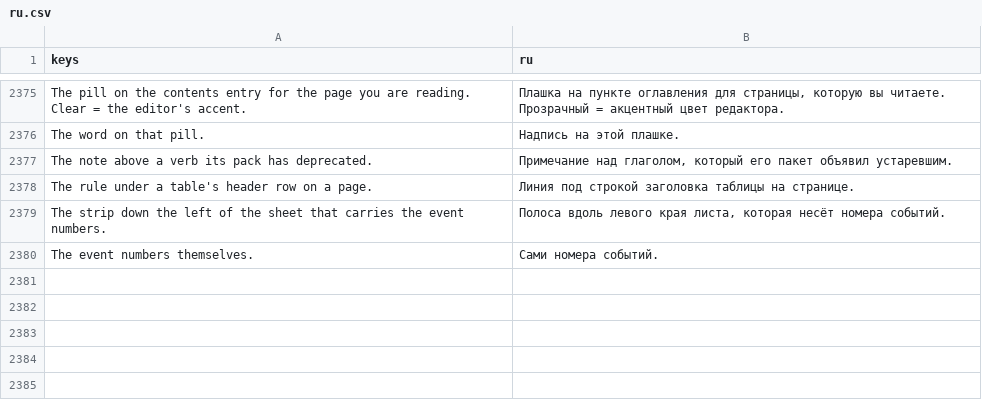
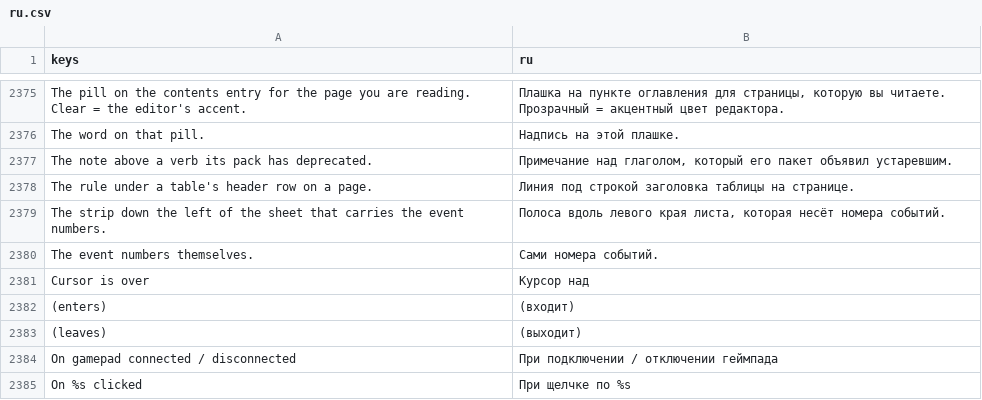
Before and after one commit to SalmanShhh/Godot-EventSheet-Visual-Scripting, a CSV file: addons/eventsheet/translations/ru.csv, drawn as a sheet; only a part is shown, gaps mark what is left out; the diff names each change by its address in the sheet, - before the commit and + after, or states it on an @@ line.

Commit message:
feat(reading): the cursor, the click and the gamepad cable read on their own objects
mouse_entered / mouse_exited read as the Mouse's Cursor is over <object> with
the edge said quietly; _input_event on a clickable body lifts to a trigger and
its pressed-button branch reads Mouse > On <object> clicked; the joypad
connection signal reads Gamepad > On gamepad connected / disconnected with the
device and connected chips. All three are readings - the file round-trips
byte-identically, proved per shape.

```diff
--- a/addons/eventsheet/translations/ru.csv
+++ b/addons/eventsheet/translations/ru.csv
+row 2381: Cursor is over | Курсор над
+row 2382: (enters) | (входит)
+row 2383: (leaves) | (выходит)
+row 2384: On gamepad connected / disconnected | При подключении / отключении геймпада
+row 2385: On %s clicked | При щелчке по %s
```
Also changed, not shown: addons/eventsheet/translations/de.csv, addons/eventsheet/translations/es.csv, 14 other files.
